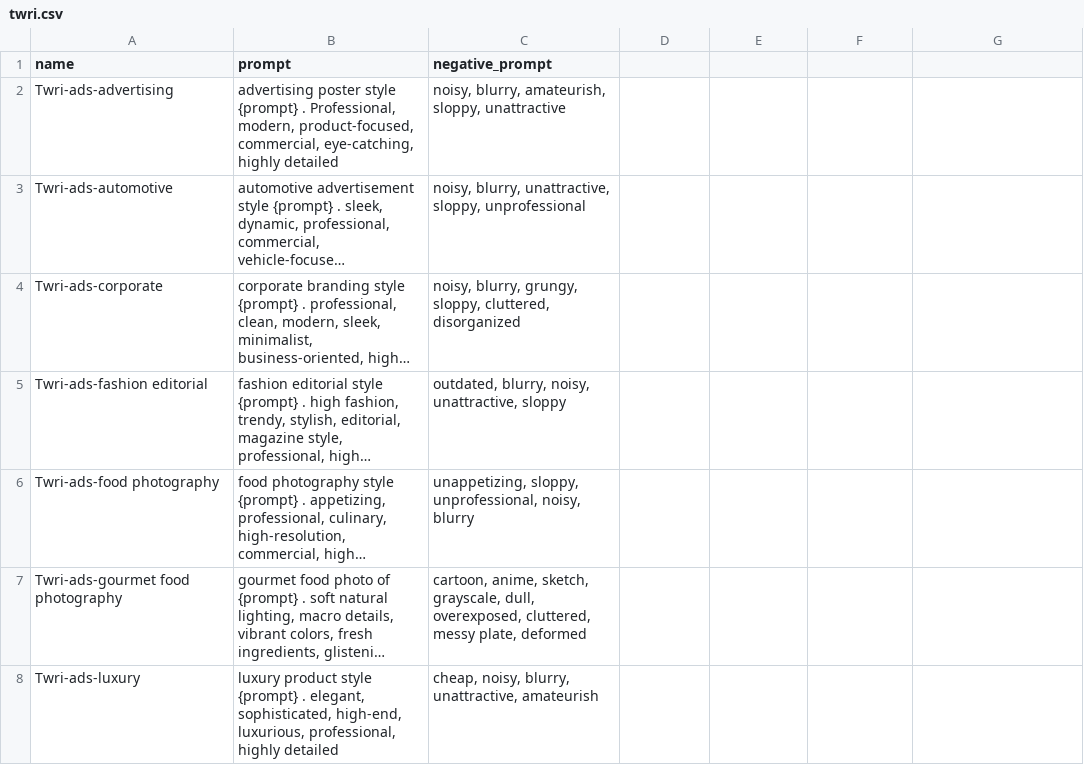
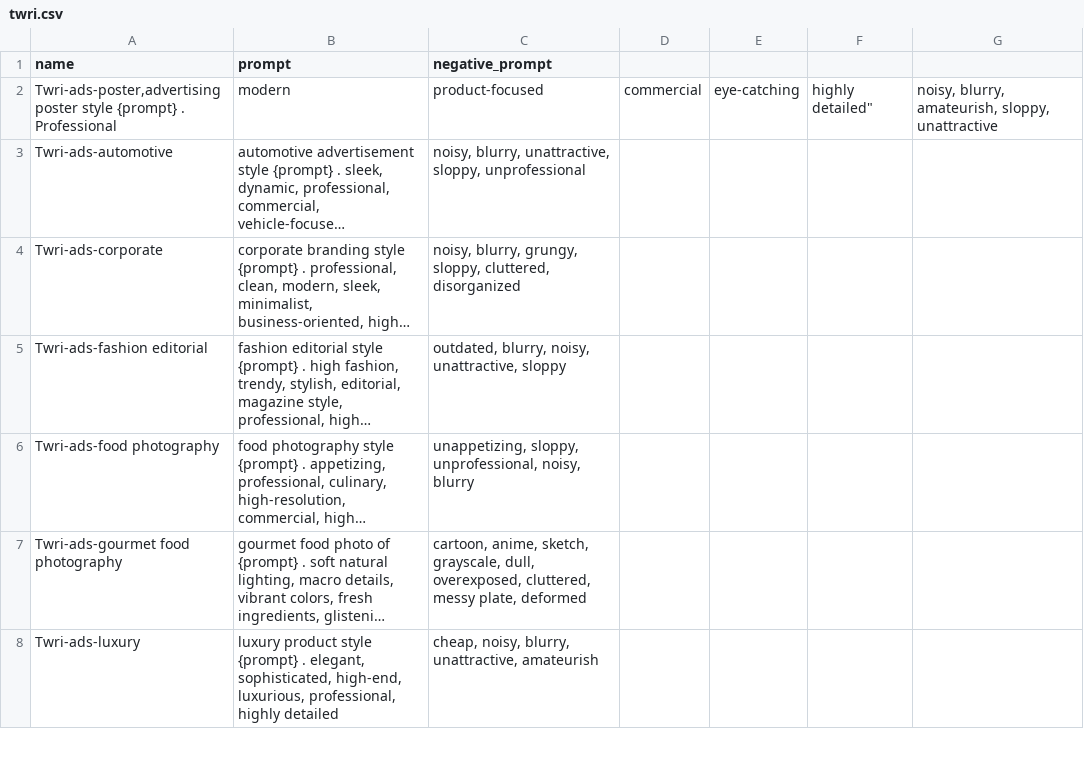
Before and after one commit to K3nt3L/MK-Styles, a CSV file: CSV styles/twri.csv, drawn as a sheet; only a part is shown; long unchanged cells end in …; removed rows and columns are numbered as before the commit, all else as after; the diff names each change by its address in the sheet, - before the commit and + after, or states it on an @@ line.

Commit message:
Update twri.csv

```diff
--- a/CSV styles/twri.csv
+++ b/CSV styles/twri.csv
-row 2: Twri-ads-advertising | advertising poster style {prompt} . Professional, modern, product-focused, commercial, eye-catching, highly detailed | noisy, blurry, amateurish, sloppy, unattractive
+row 2: Twri-ads-poster,advertising poster style {prompt} . Professional | modern | product-focused | commercial | eye-catching | highly detailed" | noisy, blurry, amateurish, sloppy, unattractive
```
